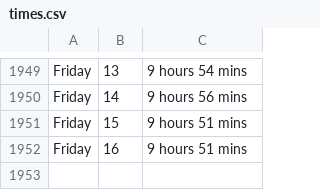
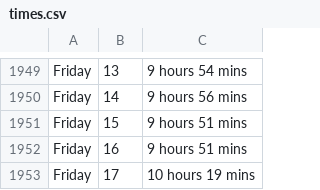
Before and after one commit to ospsy/tn, a CSV file: times.csv, drawn as a sheet; only a part is shown, gaps mark what is left out; the diff names each change by its address in the sheet, - before the commit and + after, or states it on an @@ line.

Commit message:
next

```diff
--- a/times.csv
+++ b/times.csv
+row 1953: Friday | 17 | 10 hours 19 mins
```
